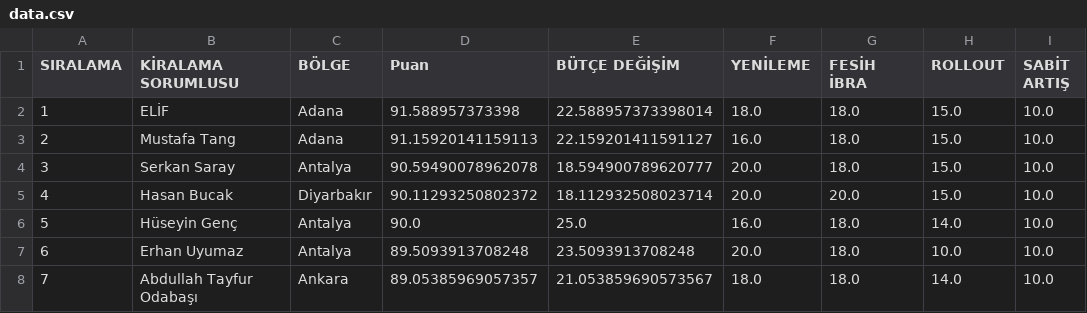
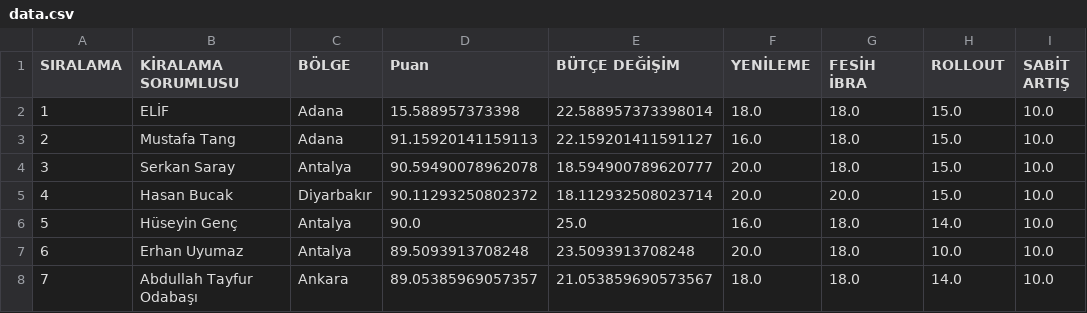
Before and after one commit to beyzaimanci55-hue/v5, a CSV file: data.csv, drawn as a sheet; only a part is shown; the diff names each change by its address in the sheet, - before the commit and + after, or states it on an @@ line.

Commit message:
Update data.csv

```diff
--- a/data.csv
+++ b/data.csv
-D2 (Puan): 91.588957373398
+D2 (Puan): 15.588957373398
```
